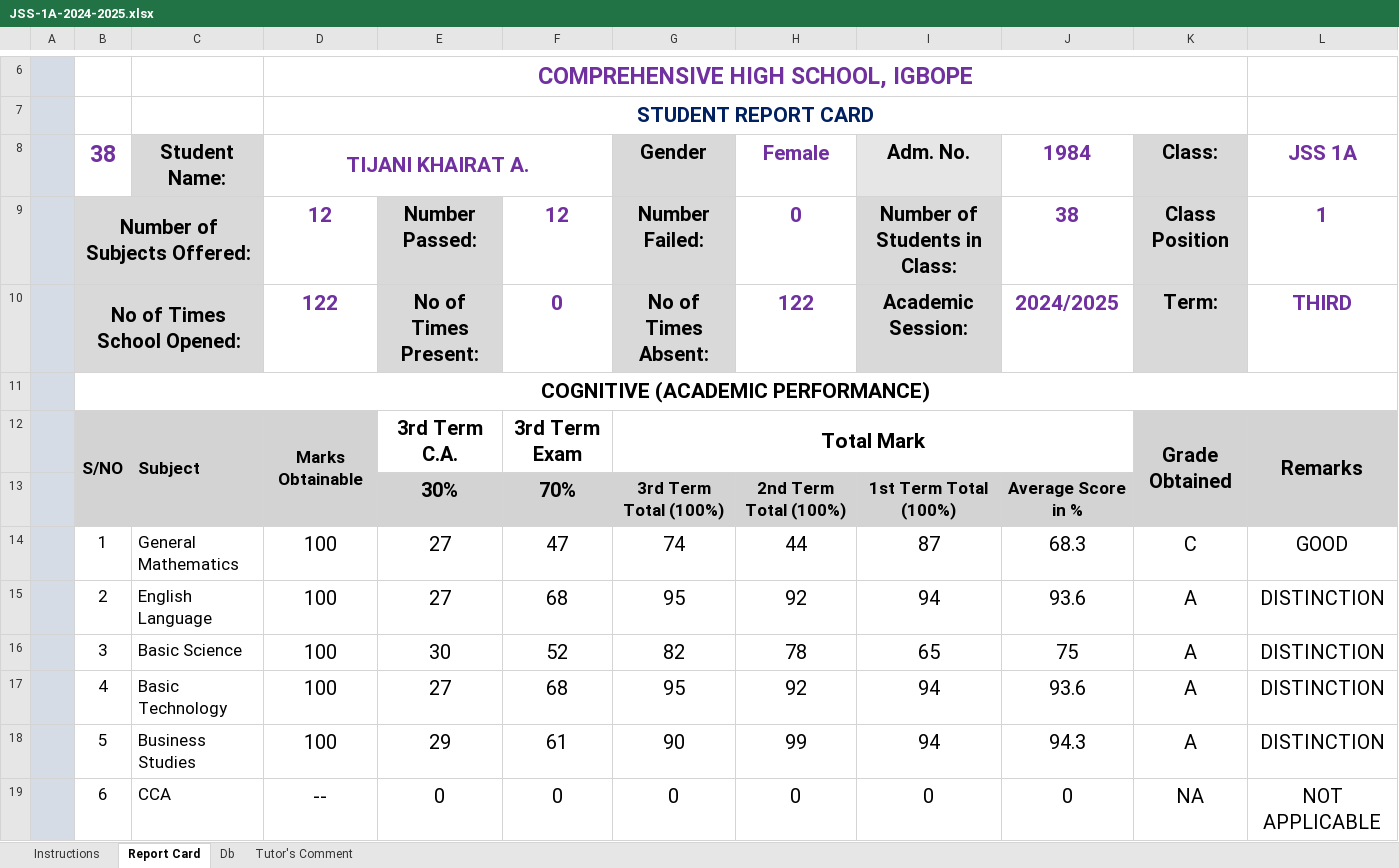
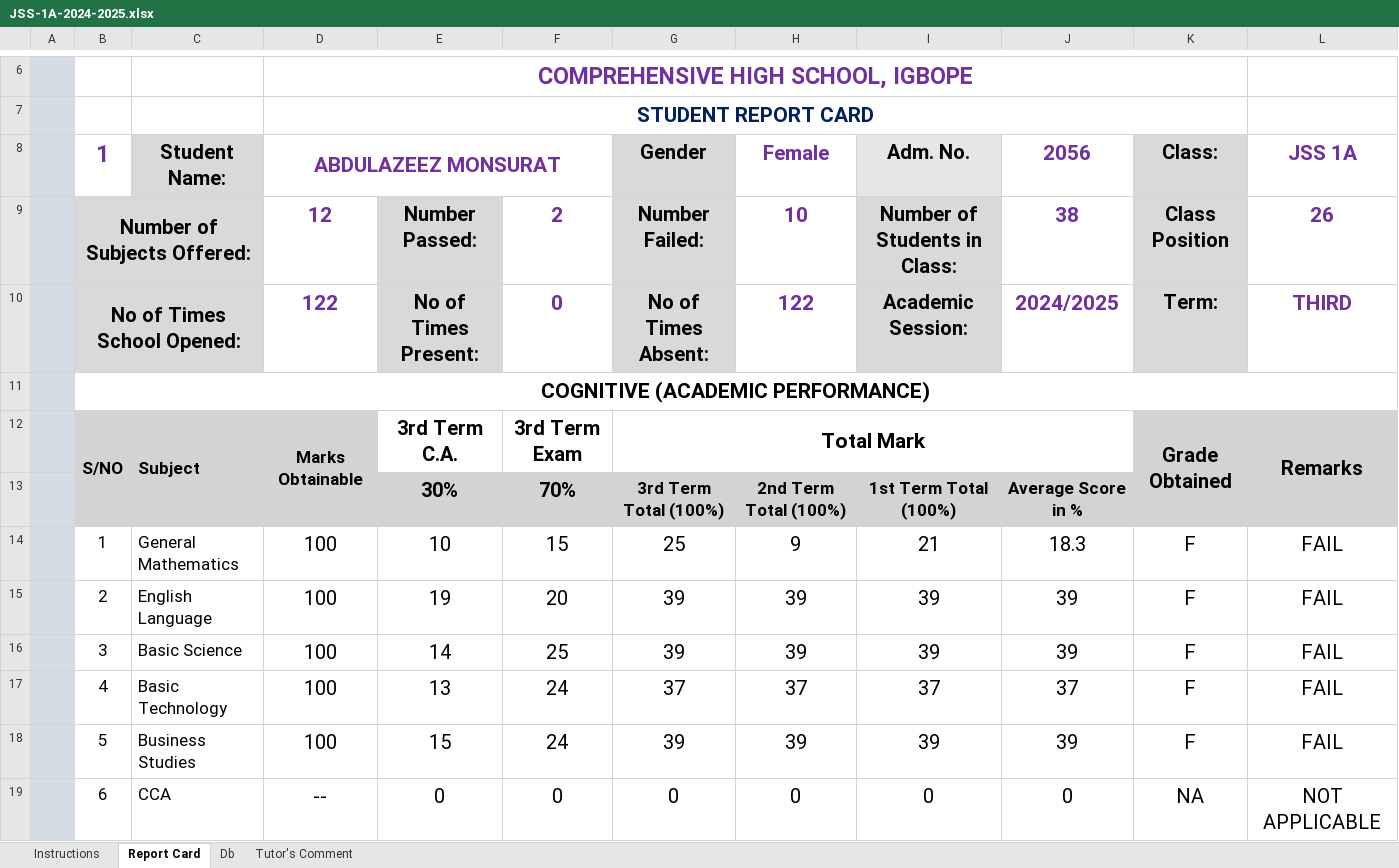
Before and after one commit to Solayof/excel_with_python, an Excel workbook: JSS-1A-2024-2025.xlsx, sheet Report Card, drawn as a sheet; only a part is shown, gaps mark what is left out; values as stored, in another font and other column widths than the file's, no borders; charts and pictures not drawn; removed rows and columns are numbered as before the commit, all else as after; the diff covers the shown part only; the diff names each change by its address in the sheet, - before the commit and + after, or states it on an @@ line.

```diff
--- a/JSS-1A-2024-2025.xlsx (sheet Report Card)
+++ b/JSS-1A-2024-2025.xlsx (sheet Report Card)
-B8: 38
+B8: 1
-D8: TIJANI KHAIRAT A.
+D8: ABDULAZEEZ MONSURAT
-J8: 1984
+J8: 2056
-F9: 12
+F9: 2
-H9 (Female): 0
+H9 (Female): 10
-L9 (JSS 1A): 1
+L9 (JSS 1A): 26
-row 14:  | 1 | General Mathematics | 100 | 27 | 47 | 74 | 44 | 87 | 68.3 | C | GOOD
-row 15:  | 2 | English Language | 100 | 27 | 68 | 95 | 92 | 94 | 93.6 | A | DISTINCTION
-row 16:  | 3 | Basic Science | 100 | 30 | 52 | 82 | 78 | 65 | 75 | A | DISTINCTION
-row 17:  | 4 | Basic Technology | 100 | 27 | 68 | 95 | 92 | 94 | 93.6 | A | DISTINCTION
-row 18:  | 5 | Business Studies | 100 | 29 | 61 | 90 | 99 | 94 | 94.3 | A | DISTINCTION
+row 14:  | 1 | General Mathematics | 100 | 10 | 15 | 25 | 9 | 21 | 18.3 | F | FAIL
+row 15:  | 2 | English Language | 100 | 19 | 20 | 39 | 39 | 39 | 39 | F | FAIL
+row 16:  | 3 | Basic Science | 100 | 14 | 25 | 39 | 39 | 39 | 39 | F | FAIL
+row 17:  | 4 | Basic Technology | 100 | 13 | 24 | 37 | 37 | 37 | 37 | F | FAIL
+row 18:  | 5 | Business Studies | 100 | 15 | 24 | 39 | 39 | 39 | 39 | F | FAIL
```
Also changed, not shown: 7 added rows, 7 removed rows and 14 edited cells elsewhere in this sheet, charts or pictures, JSS-1B-2024-2025.xlsx, JSS-1C-2024-2025.xlsx, 7 other files.
